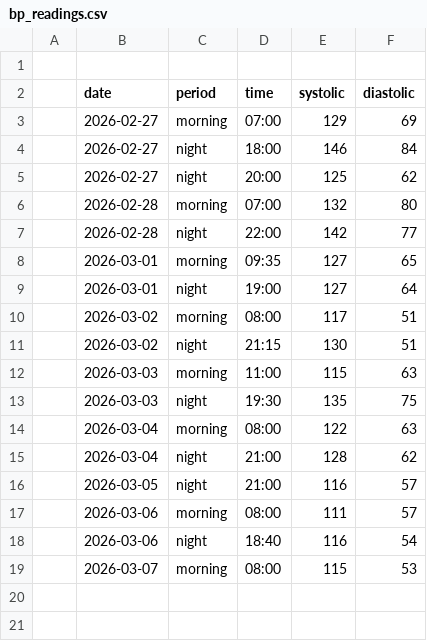
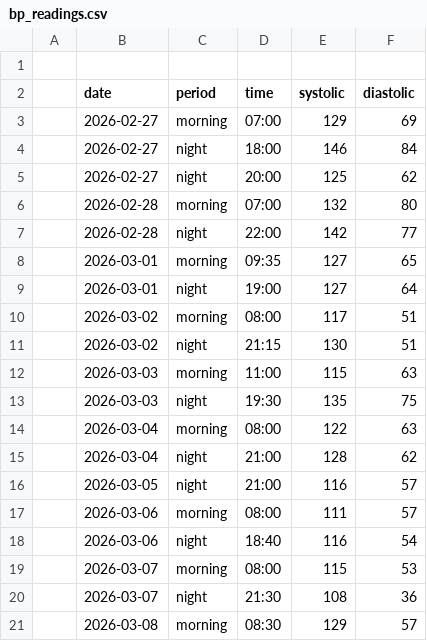
Before and after one commit to antoniobiasotti/bp-tracker-eda, a CSV file: data/raw/bp_readings.csv, drawn as a sheet.

Commit message:
feat: updated blood pressure dataset

```diff
--- a/data/raw/bp_readings.csv
+++ b/data/raw/bp_readings.csv
@@ -19 +19,3 @@
 ;2026-03-07;morning;08:00;115;53;
+;2026-03-07;night;21:30;108;36;
+;2026-03-08;morning;08:30;129;57;
```
